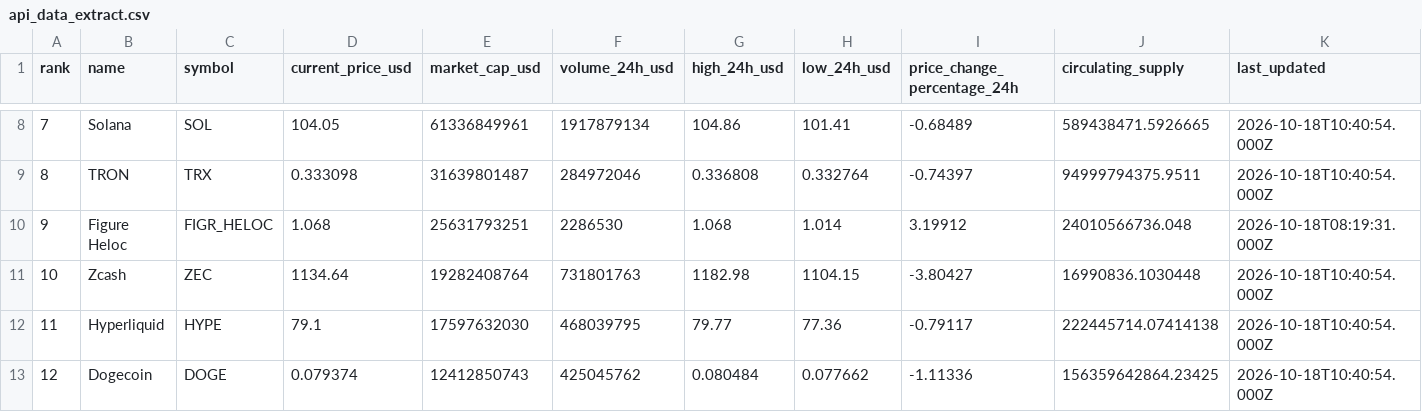
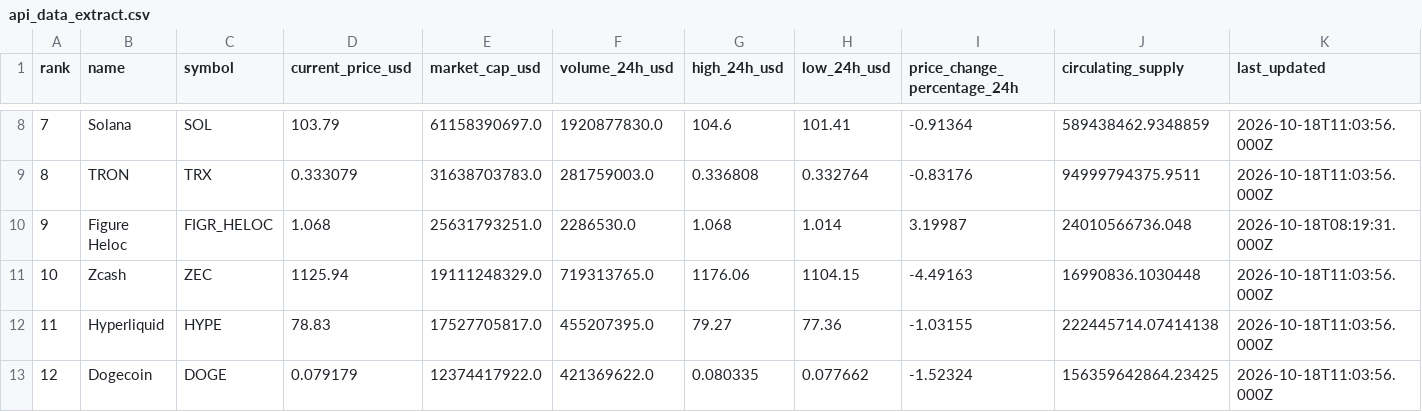
Before and after one commit to tanay1704/fintech-quantitative-foundation, a CSV file: api_data_extract.csv, drawn as a sheet; only a part is shown, gaps mark what is left out; the diff covers the shown part only.

Commit message:
refactor(pipeline): implement enterprise-grade typed market data ingestion pipeline

```diff
--- a/api_data_extract.csv
+++ b/api_data_extract.csv
@@ -8,6 +8,6 @@ rank,name,symbol,current_price_usd,market_cap_usd,volume_24h_usd,high_24h_usd,lo
-7,Solana,SOL,104.05,61336849961,1917879134,104.86,101.41,-0.68489,589438471.5926665,2026-10-18T10:40:54.000Z
-8,TRON,TRX,0.333098,31639801487,284972046,0.336808,0.332764,-0.74397,94999794375.9511,2026-10-18T10:40:54.000Z
-9,Figure Heloc,FIGR_HELOC,1.068,25631793251,2286530,1.068,1.014,3.19912,24010566736.048,2026-10-18T08:19:31.000Z
-10,Zcash,ZEC,1134.64,19282408764,731801763,1182.98,1104.15,-3.80427,16990836.1030448,2026-10-18T10:40:54.000Z
-11,Hyperliquid,HYPE,79.1,17597632030,468039795,79.77,77.36,-0.79117,222445714.07414138,2026-10-18T10:40:54.000Z
-12,Dogecoin,DOGE,0.079374,12412850743,425045762,0.080484,0.077662,-1.11336,156359642864.23425,2026-10-18T10:40:54.000Z
+7,Solana,SOL,103.79,61158390697.0,1920877830.0,104.6,101.41,-0.91364,589438462.9348859,2026-10-18T11:03:56.000Z
+8,TRON,TRX,0.333079,31638703783.0,281759003.0,0.336808,0.332764,-0.83176,94999794375.9511,2026-10-18T11:03:56.000Z
+9,Figure Heloc,FIGR_HELOC,1.068,25631793251.0,2286530.0,1.068,1.014,3.19987,24010566736.048,2026-10-18T08:19:31.000Z
+10,Zcash,ZEC,1125.94,19111248329.0,719313765.0,1176.06,1104.15,-4.49163,16990836.1030448,2026-10-18T11:03:56.000Z
+11,Hyperliquid,HYPE,78.83,17527705817.0,455207395.0,79.27,77.36,-1.03155,222445714.07414138,2026-10-18T11:03:56.000Z
+12,Dogecoin,DOGE,0.079179,12374417922.0,421369622.0,0.080335,0.077662,-1.52324,156359642864.23425,2026-10-18T11:03:56.000Z
```
Also changed, not shown: 104 edited cells elsewhere in this file, 1 other file.
